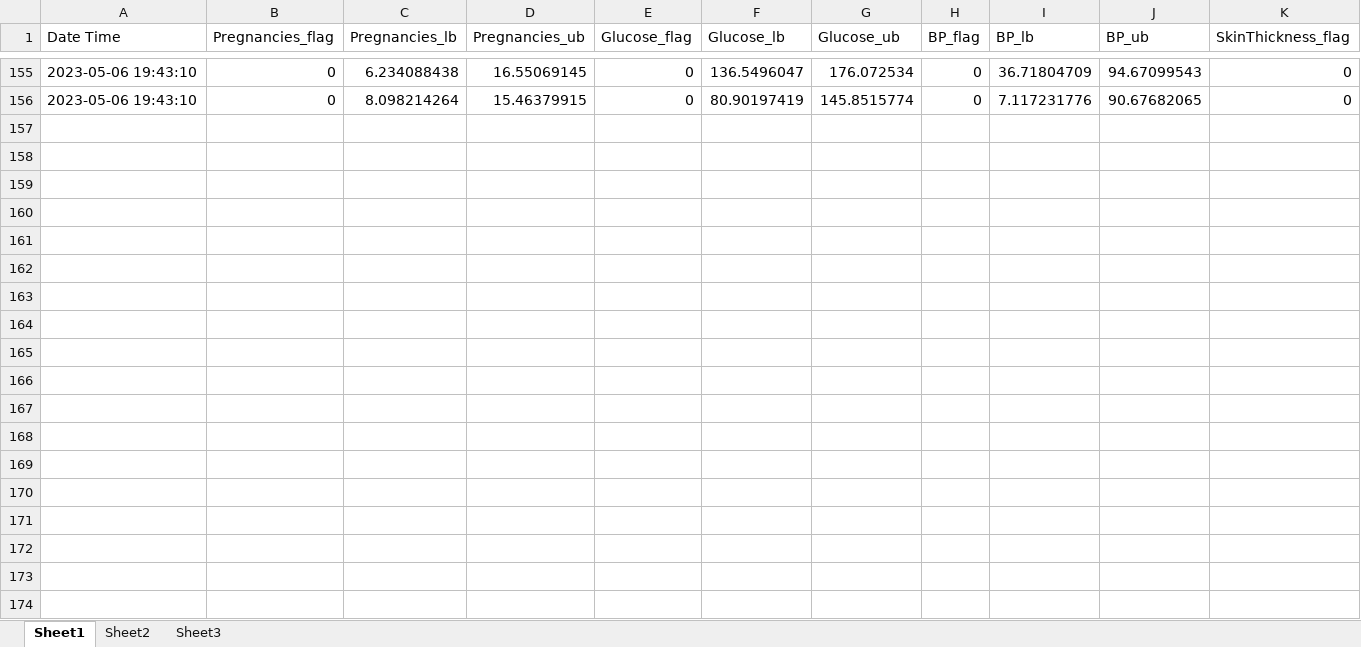
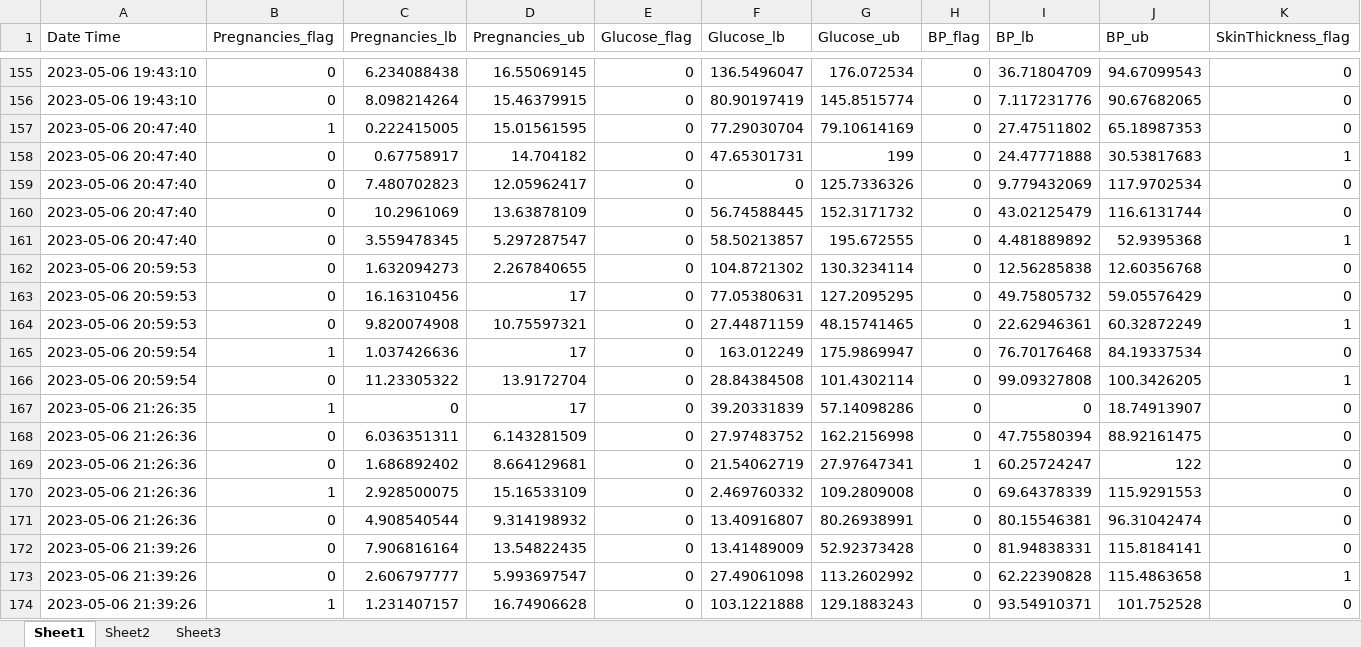
Before and after one commit to anmolk11/SM-RuleMiner, an Excel workbook: Working code/Logs/pos_picked.xlsx, sheet Sheet1, drawn as a sheet; only a part is shown, gaps mark what is left out; values as stored, in another font and other column widths than the file's, no borders; rows hold the shown columns only; the diff covers the shown part only; the diff names each change by its address in the sheet, - before the commit and + after, or states it on an @@ line.

```diff
--- a/Working code/Logs/pos_picked.xlsx (sheet Sheet1)
+++ b/Working code/Logs/pos_picked.xlsx (sheet Sheet1)
+row 157: 2023-05-06 20:47:40 | 1 | 0.222415005 | 15.01561595 | 0 | 77.29030704 | 79.10614169 | 0 | 27.47511802 | 65.18987353 | 0
+row 158: 2023-05-06 20:47:40 | 0 | 0.67758917 | 14.704182 | 0 | 47.65301731 | 199 | 0 | 24.47771888 | 30.53817683 | 1
+row 159: 2023-05-06 20:47:40 | 0 | 7.480702823 | 12.05962417 | 0 | 0 | 125.7336326 | 0 | 9.779432069 | 117.9702534 | 0
+row 160: 2023-05-06 20:47:40 | 0 | 10.2961069 | 13.63878109 | 0 | 56.74588445 | 152.3171732 | 0 | 43.02125479 | 116.6131744 | 0
+row 161: 2023-05-06 20:47:40 | 0 | 3.559478345 | 5.297287547 | 0 | 58.50213857 | 195.672555 | 0 | 4.481889892 | 52.9395368 | 1
+row 162: 2023-05-06 20:59:53 | 0 | 1.632094273 | 2.267840655 | 0 | 104.8721302 | 130.3234114 | 0 | 12.56285838 | 12.60356768 | 0
+row 163: 2023-05-06 20:59:53 | 0 | 16.16310456 | 17 | 0 | 77.05380631 | 127.2095295 | 0 | 49.75805732 | 59.05576429 | 0
+row 164: 2023-05-06 20:59:53 | 0 | 9.820074908 | 10.75597321 | 0 | 27.44871159 | 48.15741465 | 0 | 22.62946361 | 60.32872249 | 1
+row 165: 2023-05-06 20:59:54 | 1 | 1.037426636 | 17 | 0 | 163.012249 | 175.9869947 | 0 | 76.70176468 | 84.19337534 | 0
+row 166: 2023-05-06 20:59:54 | 0 | 11.23305322 | 13.9172704 | 0 | 28.84384508 | 101.4302114 | 0 | 99.09327808 | 100.3426205 | 1
+row 167: 2023-05-06 21:26:35 | 1 | 0 | 17 | 0 | 39.20331839 | 57.14098286 | 0 | 0 | 18.74913907 | 0
+row 168: 2023-05-06 21:26:36 | 0 | 6.036351311 | 6.143281509 | 0 | 27.97483752 | 162.2156998 | 0 | 47.75580394 | 88.92161475 | 0
+row 169: 2023-05-06 21:26:36 | 0 | 1.686892402 | 8.664129681 | 0 | 21.54062719 | 27.97647341 | 1 | 60.25724247 | 122 | 0
+row 170: 2023-05-06 21:26:36 | 1 | 2.928500075 | 15.16533109 | 0 | 2.469760332 | 109.2809008 | 0 | 69.64378339 | 115.9291553 | 0
+row 171: 2023-05-06 21:26:36 | 0 | 4.908540544 | 9.314198932 | 0 | 13.40916807 | 80.26938991 | 0 | 80.15546381 | 96.31042474 | 0
+row 172: 2023-05-06 21:39:26 | 0 | 7.906816164 | 13.54822435 | 0 | 13.41489009 | 52.92373428 | 0 | 81.94838331 | 115.8184141 | 0
+row 173: 2023-05-06 21:39:26 | 0 | 2.606797777 | 5.993697547 | 0 | 27.49061098 | 113.2602992 | 0 | 62.22390828 | 115.4863658 | 1
+row 174: 2023-05-06 21:39:26 | 1 | 1.231407157 | 16.74906628 | 0 | 103.1221888 | 129.1883243 | 0 | 93.54910371 | 101.752528 | 0
```
Also changed, not shown: 7 added rows elsewhere in this sheet, Working code/Logs/neg_final.xlsx, Working code/Logs/neg_picked.xlsx, 10 other files.
